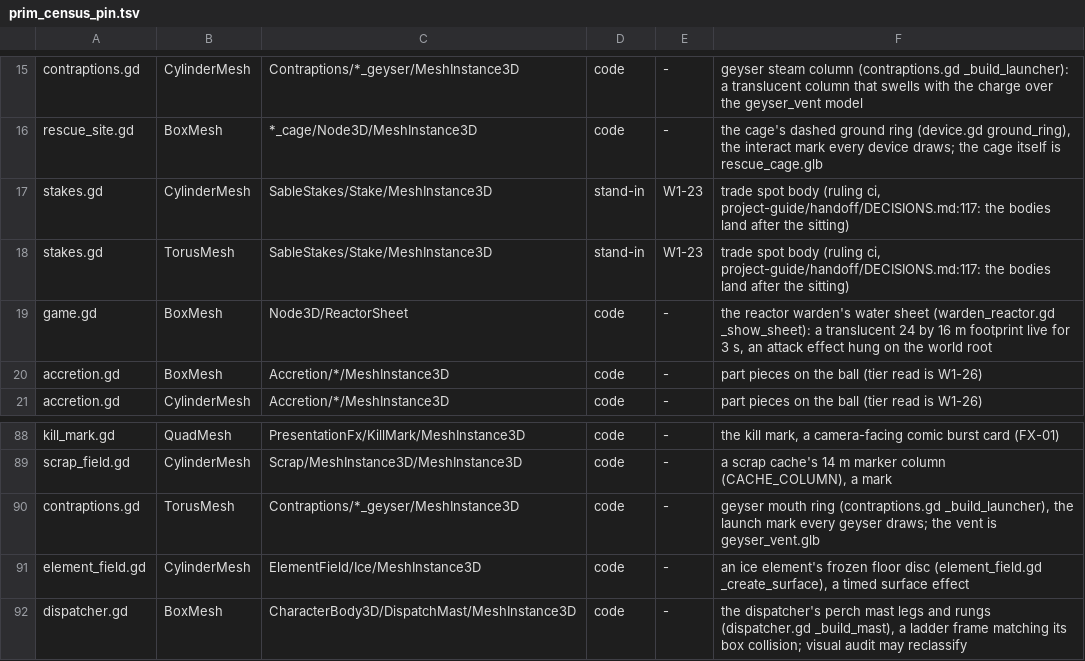
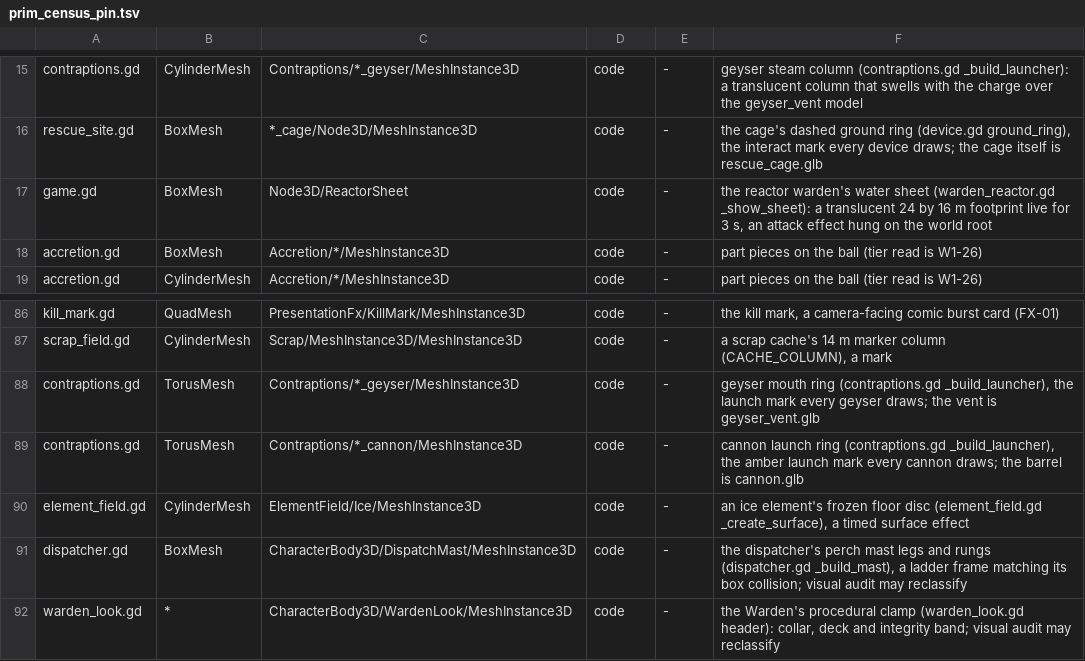
Before and after one commit to bananahana720/scrapkeep, a TSV file: sketches/core-loop/tools/prim_census_pin.tsv, drawn as a sheet; only a part is shown, gaps mark what is left out; the shorter side is filled out with more unchanged rows; removed rows and columns are numbered as before the commit, all else as after; the diff names each change by its address in the sheet, - before the commit and + after, or states it on an @@ line.

Commit message:
W50 P1 fix reds: prim census, loot parity, flume rib control, plate test & review notes

```diff
--- a/sketches/core-loop/tools/prim_census_pin.tsv
+++ b/sketches/core-loop/tools/prim_census_pin.tsv
-row 17: stakes.gd | CylinderMesh | SableStakes/Stake/MeshInstance3D | stand-in | W1-23 | trade spot body (ruling ci, project-guide/handoff/DECISIONS.md:117: the bodies land after the sitting)
-row 18: stakes.gd | TorusMesh | SableStakes/Stake/MeshInstance3D | stand-in | W1-23 | trade spot body (ruling ci, project-guide/handoff/DECISIONS.md:117: the bodies land after the sitting)
+row 89: contraptions.gd | TorusMesh | Contraptions/*_cannon/MeshInstance3D | code | - | cannon launch ring (contraptions.gd _build_launcher), the amber launch mark every cannon draws; the barrel is cannon.glb
```
Also changed, not shown: 6 other files.
